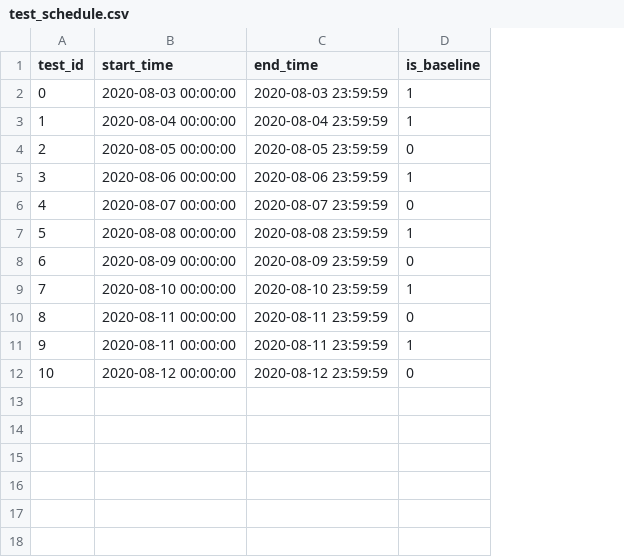
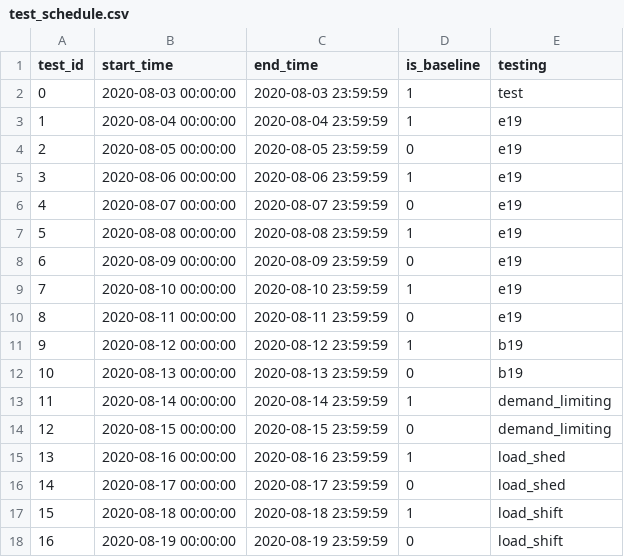
Before and after one commit to LBNL-ETA/SolarPlus-Optimizer, a CSV file: controller/test_schedule.csv, drawn as a sheet; the diff names each change by its address in the sheet, - before the commit and + after, or states it on an @@ line.

Commit message:
adding more events

```diff
--- a/controller/test_schedule.csv
+++ b/controller/test_schedule.csv
+column E (testing), rows 2-12: test | e19 | e19 | e19 | e19 | e19 | e19 | e19 | e19 | b19 | b19
-B11 (start_time): 2020-08-11 00:00:00
+B11 (start_time): 2020-08-12 00:00:00
-C11 (end_time): 2020-08-11 23:59:59
+C11 (end_time): 2020-08-12 23:59:59
-B12 (start_time): 2020-08-12 00:00:00
+B12 (start_time): 2020-08-13 00:00:00
-C12 (end_time): 2020-08-12 23:59:59
+C12 (end_time): 2020-08-13 23:59:59
+row 13: 11 | 2020-08-14 00:00:00 | 2020-08-14 23:59:59 | 1 | demand_limiting
+row 14: 12 | 2020-08-15 00:00:00 | 2020-08-15 23:59:59 | 0 | demand_limiting
+row 15: 13 | 2020-08-16 00:00:00 | 2020-08-16 23:59:59 | 1 | load_shed
+row 16: 14 | 2020-08-17 00:00:00 | 2020-08-17 23:59:59 | 0 | load_shed
+row 17: 15 | 2020-08-18 00:00:00 | 2020-08-18 23:59:59 | 1 | load_shift
+row 18: 16 | 2020-08-19 00:00:00 | 2020-08-19 23:59:59 | 0 | load_shift
```
